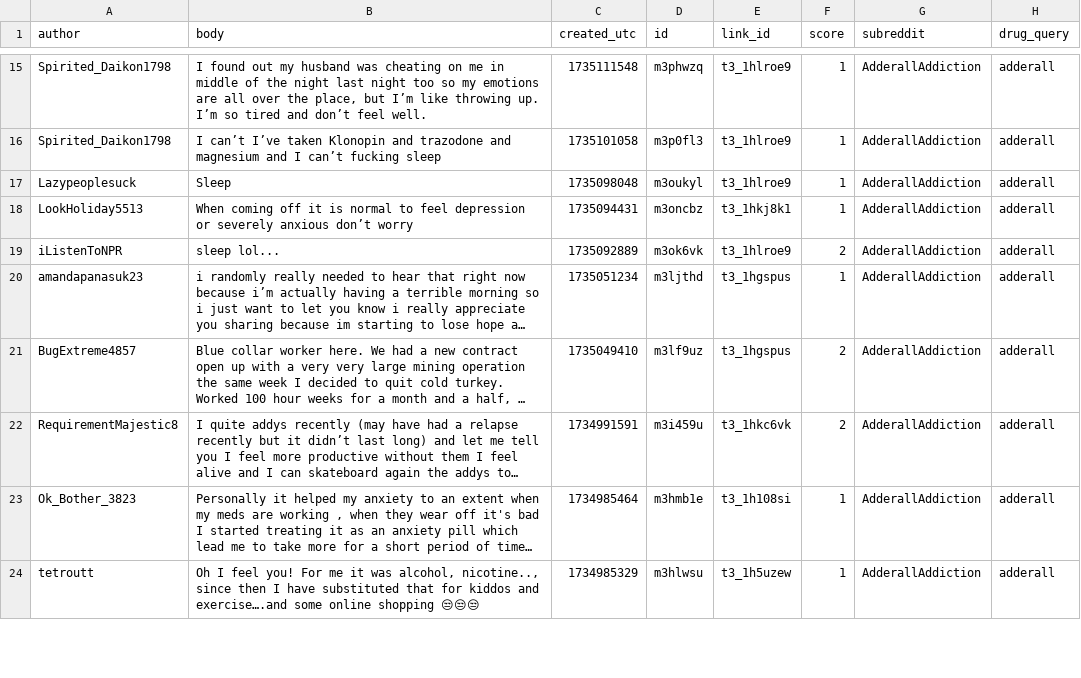
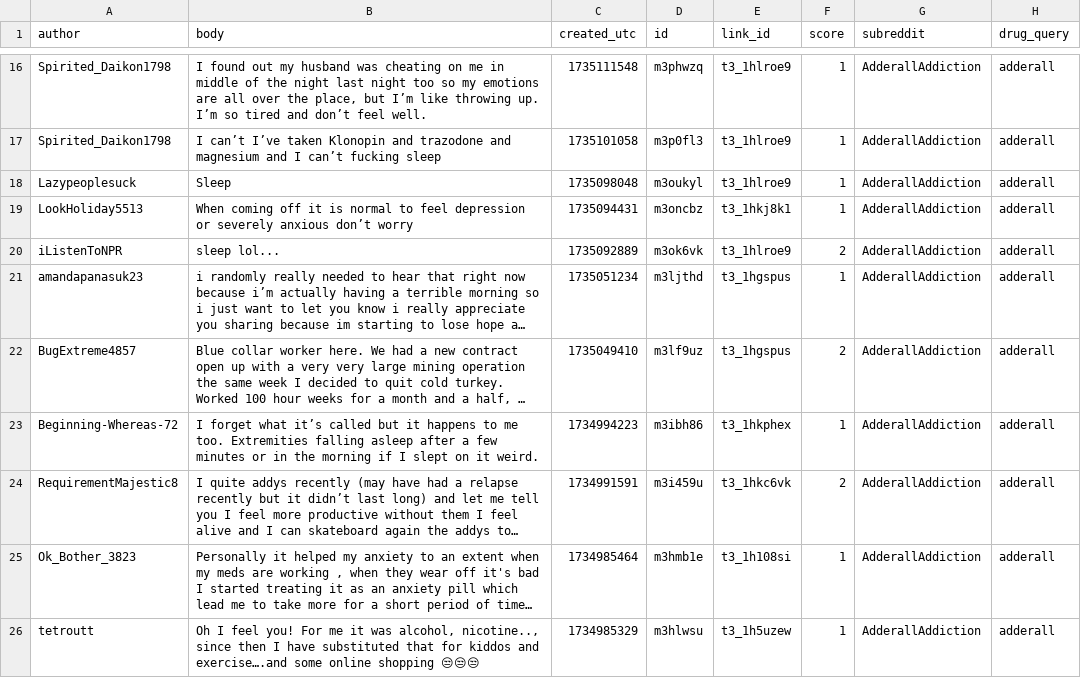
Before and after one commit to Kunj-Parikh/HackJPS_2026, a CSV file: PythonScripts/scripts/data/raw/adderall_comments.csv, drawn as a sheet; only a part is shown, gaps mark what is left out; long unchanged cells end in …; the diff covers the shown part only; the diff names each change by its address in the sheet, - before the commit and + after, or states it on an @@ line.

```diff
--- a/PythonScripts/scripts/data/raw/adderall_comments.csv
+++ b/PythonScripts/scripts/data/raw/adderall_comments.csv
+row 23: Beginning-Whereas-72 | I forget what it’s called but it happens to me too. Extremities falling asleep after a few minutes or in the morning if I slept on it weird. | 1734994223 | m3ibh86 | t3_1hkphex | 1 | AdderallAddiction | adderall
```
Also changed, not shown: 6 added rows, 3 removed rows and 4 edited cells elsewhere in this file, PythonScripts/scripts/data/raw/bupropion_comments.csv, PythonScripts/scripts/data/raw/metformin_comments.csv, 43 other files.
